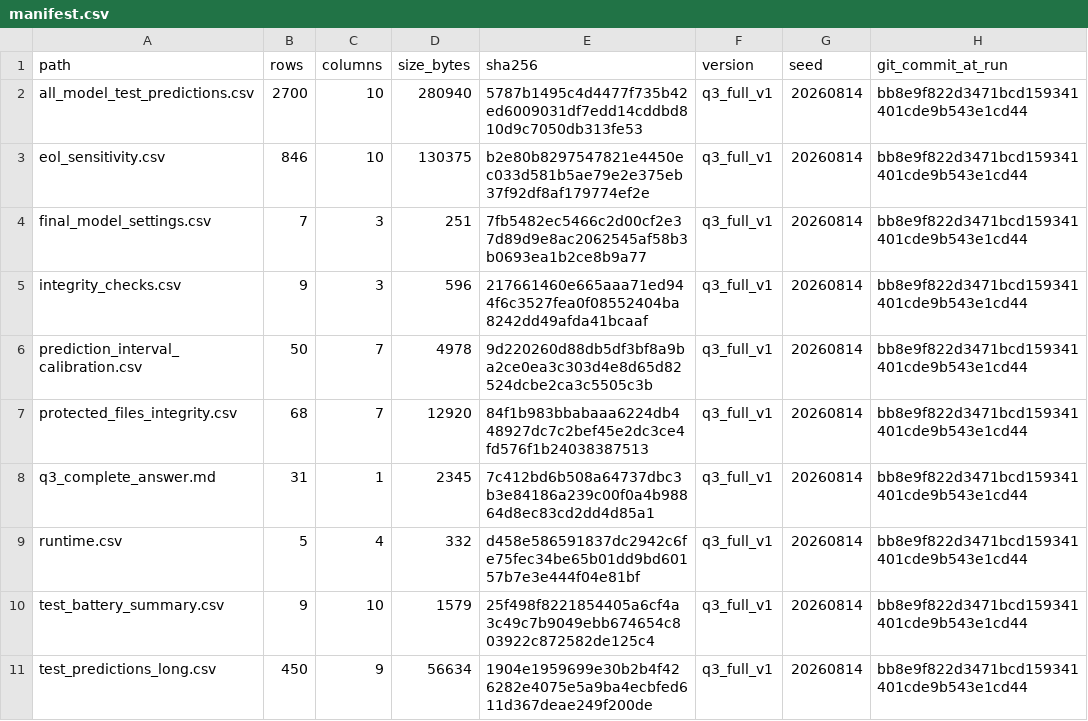
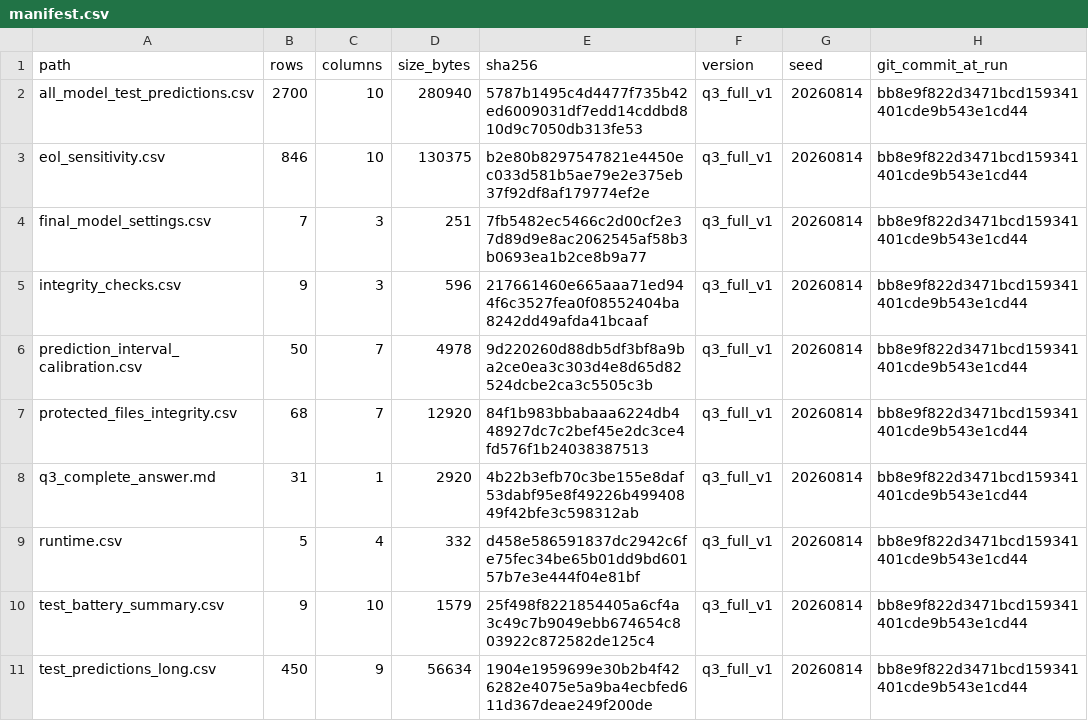
Before and after one commit to Aufpa33en/Celianbei-A, a CSV file: result/q3/03_final_predictions/manifest.csv, drawn as a sheet.

```diff
--- a/result/q3/03_final_predictions/manifest.csv
+++ b/result/q3/03_final_predictions/manifest.csv
@@ -7,3 +7,3 @@ prediction_interval_calibration.csv,50,7,4978,9d220260d88db5df3bf8a9ba2ce0ea3c30
 protected_files_integrity.csv,68,7,12920,84f1b983bbabaaa6224db448927dc7c2bef45e2dc3ce4fd576f1b24038387513,q3_full_v1,20260814,bb8e9f822d3471bcd159341401cde9b543e1cd44
-q3_complete_answer.md,31,1,2345,7c412bd6b508a64737dbc3b3e84186a239c00f0a4b98864d8ec83cd2dd4d85a1,q3_full_v1,20260814,bb8e9f822d3471bcd159341401cde9b543e1cd44
+q3_complete_answer.md,31,1,2920,4b22b3efb70c3be155e8daf53dabf95e8f49226b49940849f42bfe3c598312ab,q3_full_v1,20260814,bb8e9f822d3471bcd159341401cde9b543e1cd44
 runtime.csv,5,4,332,d458e586591837dc2942c6fe75fec34be65b01dd9bd60157b7e3e444f04e81bf,q3_full_v1,20260814,bb8e9f822d3471bcd159341401cde9b543e1cd44
```
Also changed, not shown: 13 other files.
